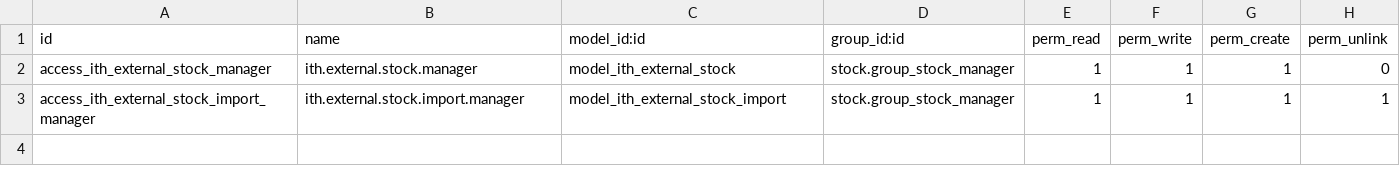
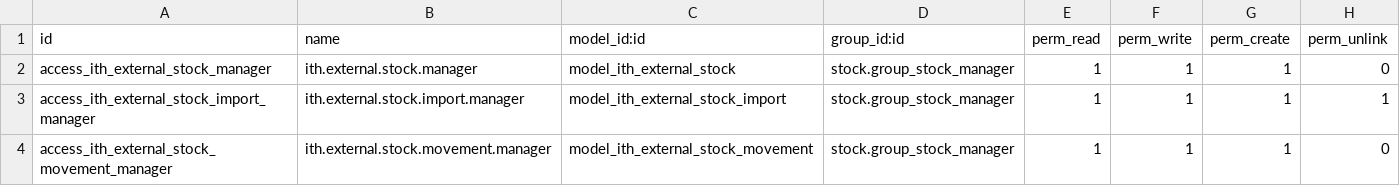
Before and after one commit to DmytroZhornik/connector-shopify, a CSV file: ith_shopify_custom/security/ir.model.access.csv, drawn as a sheet; the diff names each change by its address in the sheet, - before the commit and + after, or states it on an @@ line.

Commit message:
Add external supplier stock order reconciliation and snapshot tracking

```diff
--- a/ith_shopify_custom/security/ir.model.access.csv
+++ b/ith_shopify_custom/security/ir.model.access.csv
+row 4: access_ith_external_stock_movement_manager | ith.external.stock.movement.manager | model_ith_external_stock_movement | stock.group_stock_manager | 1 | 1 | 1 | 0
```
Also changed, not shown: 3 other files.
